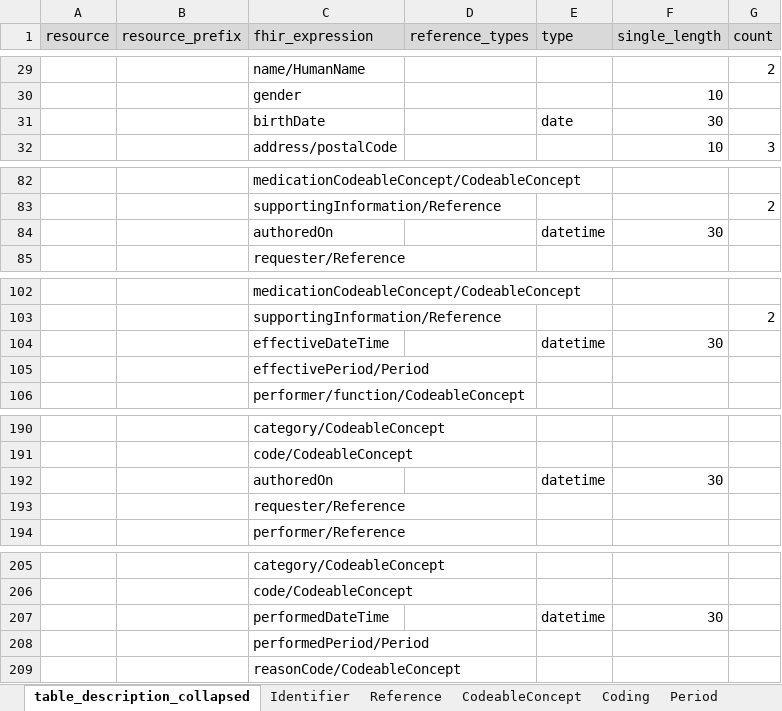
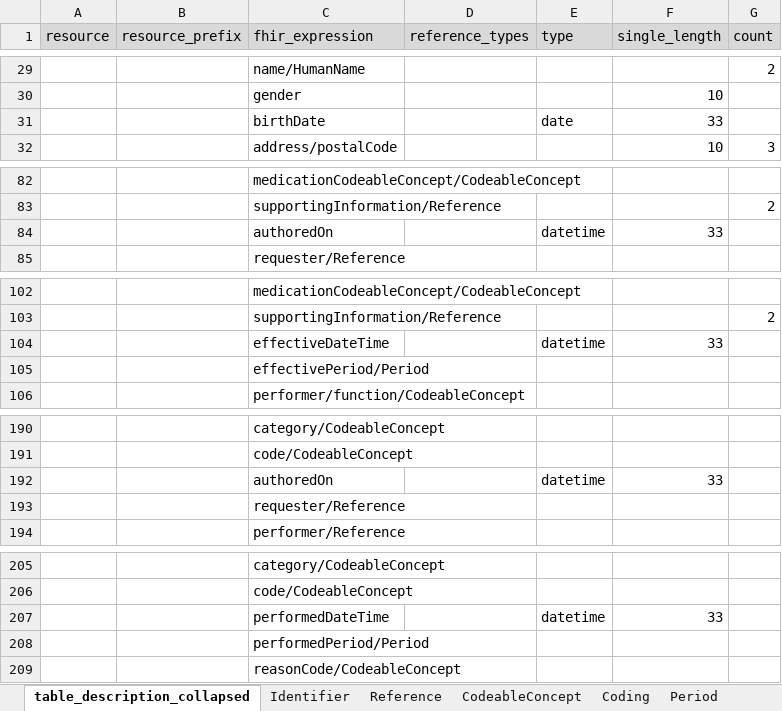
Before and after one commit to medizininformatik-initiative/INTERPOLAR, an Excel workbook: R-cds2db/cds2db/inst/extdata/Table_Description_Definition.xlsx, sheet table_description_collapsed, drawn as a sheet; only a part is shown, gaps mark what is left out; values as stored, in another font and other column widths than the file's, no borders; the diff covers the shown part only; the diff names each change by its address in the sheet, - before the commit and + after, or states it on an @@ line.

Commit message:
Set datetime colums varchar length to fitting vakue (30 -> 33)

```diff
--- a/R-cds2db/cds2db/inst/extdata/Table_Description_Definition.xlsx (sheet table_description_collapsed)
+++ b/R-cds2db/cds2db/inst/extdata/Table_Description_Definition.xlsx (sheet table_description_collapsed)
-F31 (single_length): 30
+F31 (single_length): 33
-F84 (single_length): 30
+F84 (single_length): 33
-F104 (single_length): 30
+F104 (single_length): 33
-F192 (single_length): 30
+F192 (single_length): 33
-F207 (single_length): 30
+F207 (single_length): 33
```
Also changed, not shown: 12 edited cells elsewhere in this sheet, R-cds2db/cds2db/inst/extdata/Table_Description.xlsx, 4 other files.
